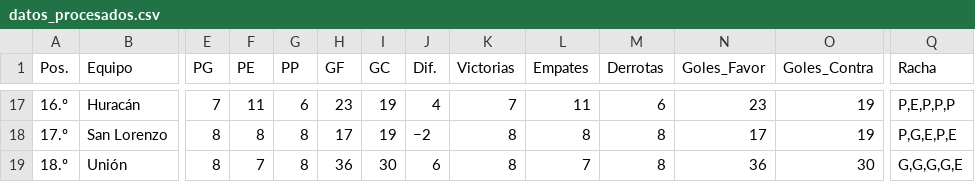
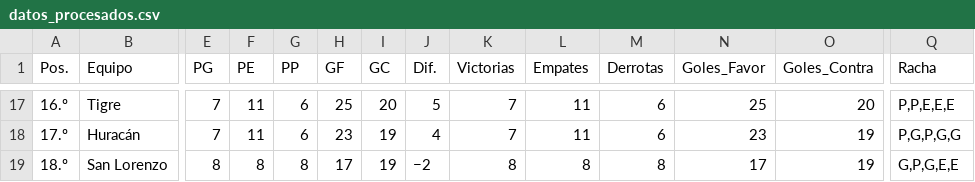
Before and after one commit to Juani10000/win-predictor, a CSV file: datos_procesados.csv, drawn as a sheet; only a part is shown, gaps mark what is left out; the diff covers the shown part only; the diff names each change by its address in the sheet, - before the commit and + after, or states it on an @@ line.

```diff
--- a/datos_procesados.csv
+++ b/datos_procesados.csv
-B17 (Equipo): Huracán
+B17 (Equipo): Tigre
-H17 (GF): 23
+H17 (GF): 25
-I17 (GC): 19
+I17 (GC): 20
-J17 (Dif.): 4
+J17 (Dif.): 5
-N17 (Goles_Favor): 23
+N17 (Goles_Favor): 25
-O17 (Goles_Contra): 19
+O17 (Goles_Contra): 20
-Q17 (Racha): P,E,P,P,P
+Q17 (Racha): P,P,E,E,E
-B18 (Equipo): San Lorenzo
+B18 (Equipo): Huracán
-E18 (PG): 8
+E18 (PG): 7
-F18 (PE): 8
+F18 (PE): 11
-G18 (PP): 8
+G18 (PP): 6
-H18 (GF): 17
+H18 (GF): 23
-J18 (Dif.): −2
+J18 (Dif.): 4
-K18 (Victorias): 8
+K18 (Victorias): 7
-L18 (Empates): 8
+L18 (Empates): 11
-M18 (Derrotas): 8
+M18 (Derrotas): 6
-N18 (Goles_Favor): 17
+N18 (Goles_Favor): 23
-Q18 (Racha): P,G,E,P,E
+Q18 (Racha): P,G,P,G,G
-B19 (Equipo): Unión
+B19 (Equipo): San Lorenzo
-F19 (PE): 7
+F19 (PE): 8
-H19 (GF): 36
+H19 (GF): 17
-I19 (GC): 30
+I19 (GC): 19
-J19 (Dif.): 6
+J19 (Dif.): −2
-L19 (Empates): 7
+L19 (Empates): 8
-N19 (Goles_Favor): 36
+N19 (Goles_Favor): 17
-O19 (Goles_Contra): 30
+O19 (Goles_Contra): 19
-Q19 (Racha): G,G,G,G,E
+Q19 (Racha): G,P,G,E,E
```
Also changed, not shown: 1 added row, 1 removed row and 97 edited cells elsewhere in this file.
